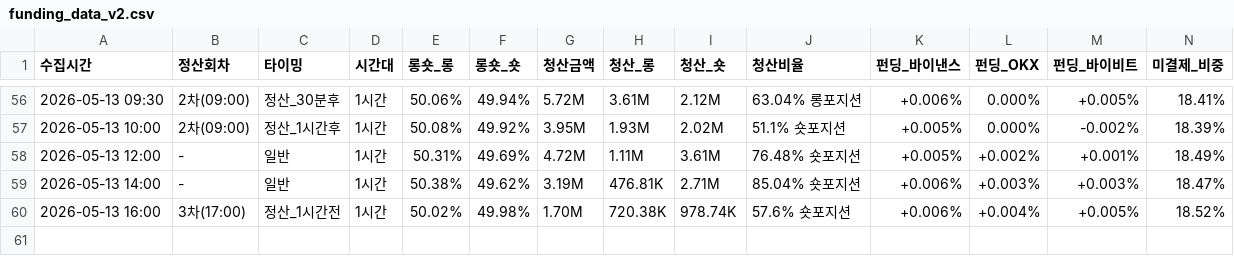
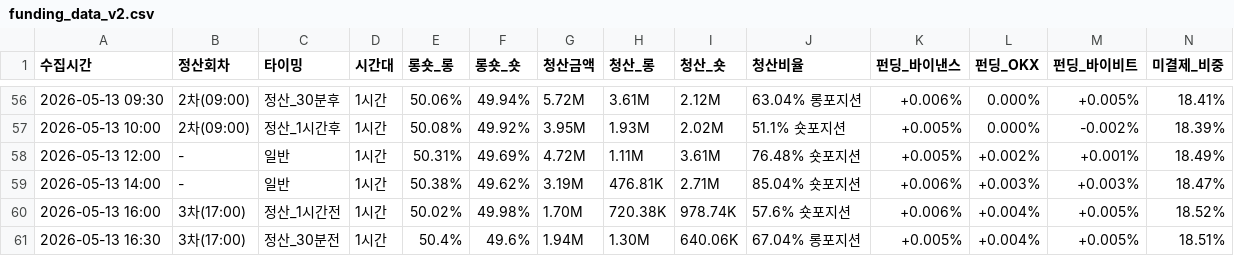
Before and after one commit to morustudio/coinness-dashboard, a CSV file: funding_data_v2.csv, drawn as a sheet; only a part is shown, gaps mark what is left out; rows hold the shown columns only; the diff names each change by its address in the sheet, - before the commit and + after, or states it on an @@ line.

Commit message:
data: 2026-05-13 16:30

```diff
--- a/funding_data_v2.csv
+++ b/funding_data_v2.csv
+row 61: 2026-05-13 16:30 | 3차(17:00) | 정산_30분전 | 1시간 | 50.4% | 49.6% | 1.94M | 1.30M | 640.06K | 67.04% 롱포지션 | +0.005% | +0.004% | +0.005% | 18.51%
```
